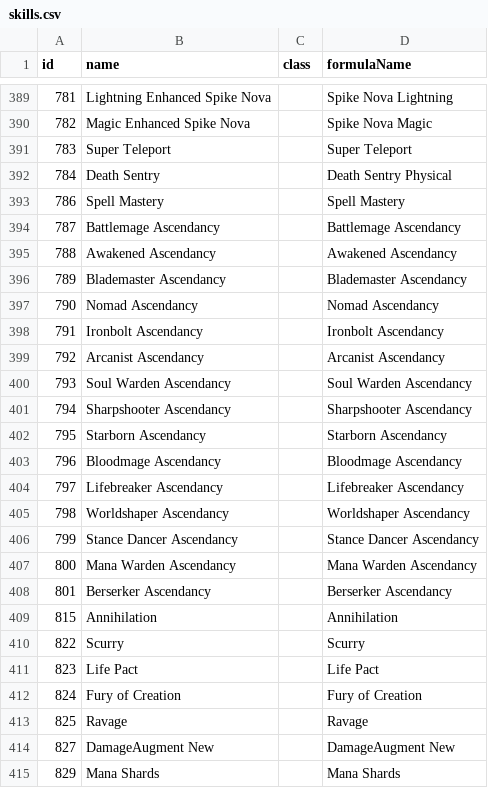
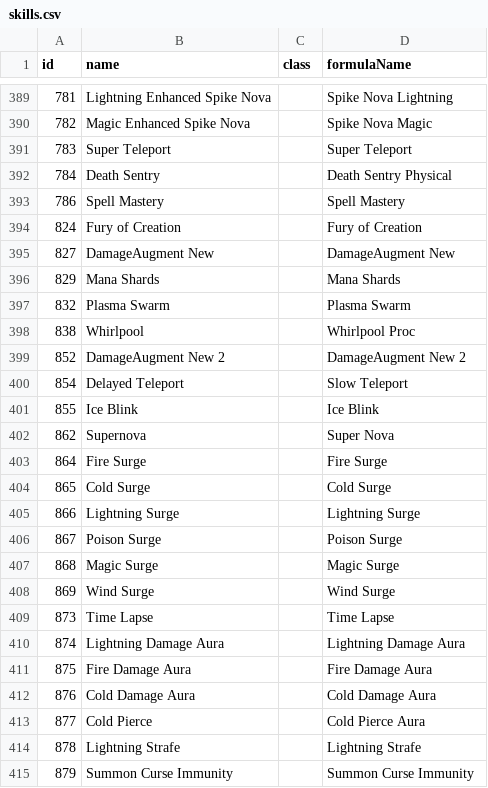
Before and after one commit to istvan-panczel/d2r-esr-runeword-browser, a CSV file: public/loot-filters/agent/skills.csv, drawn as a sheet; only a part is shown, gaps mark what is left out; the shorter side is filled out with more unchanged rows; the diff covers the shown part only.

```diff
--- a/public/loot-filters/agent/skills.csv
+++ b/public/loot-filters/agent/skills.csv
@@ -393,22 +393,3 @@ id,name,class,formulaName
 786,Spell Mastery,,Spell Mastery
-787,Battlemage Ascendancy,,Battlemage Ascendancy
-788,Awakened Ascendancy,,Awakened Ascendancy
-789,Blademaster Ascendancy,,Blademaster Ascendancy
-790,Nomad Ascendancy,,Nomad Ascendancy
-791,Ironbolt Ascendancy,,Ironbolt Ascendancy
-792,Arcanist Ascendancy,,Arcanist Ascendancy
-793,Soul Warden Ascendancy,,Soul Warden Ascendancy
-794,Sharpshooter Ascendancy,,Sharpshooter Ascendancy
-795,Starborn Ascendancy,,Starborn Ascendancy
-796,Bloodmage Ascendancy,,Bloodmage Ascendancy
-797,Lifebreaker Ascendancy,,Lifebreaker Ascendancy
-798,Worldshaper Ascendancy,,Worldshaper Ascendancy
-799,Stance Dancer Ascendancy,,Stance Dancer Ascendancy
-800,Mana Warden Ascendancy,,Mana Warden Ascendancy
-801,Berserker Ascendancy,,Berserker Ascendancy
-815,Annihilation,,Annihilation
-822,Scurry,,Scurry
-823,Life Pact,,Life Pact
 824,Fury of Creation,,Fury of Creation
-825,Ravage,,Ravage
 827,DamageAugment New,,DamageAugment New
```
Also changed, not shown: 5 added rows and 15 removed rows elsewhere in this file, public/loot-filters/agent/stats.csv, 28 other files.
